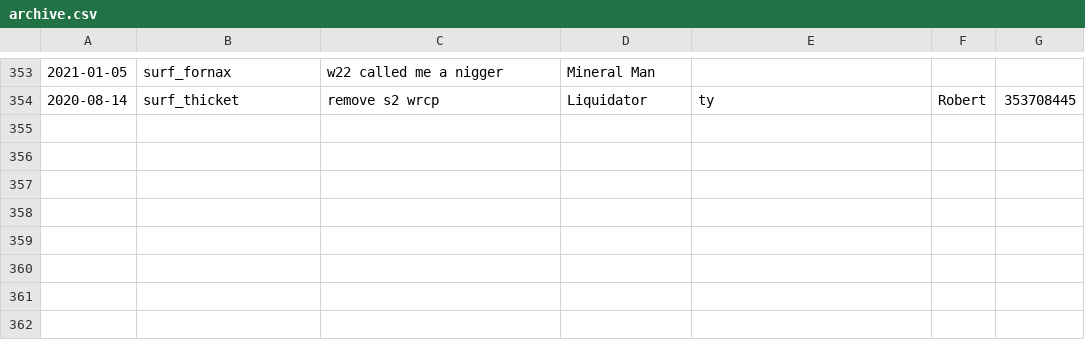
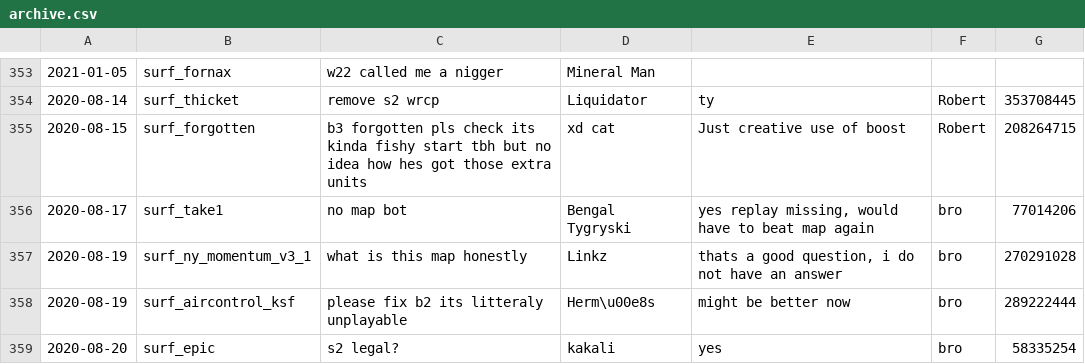
Before and after one commit to Kakalinn/sh-report-archive, a CSV file: archive.csv, drawn as a sheet; only a part is shown, gaps mark what is left out.

```diff
--- a/archive.csv
+++ b/archive.csv
@@ -354 +354,6 @@
 "2020-08-14","surf_thicket","remove s2 wrcp","Liquidator","ty","Robert",353708445
+"2020-08-15","surf_forgotten","b3 forgotten pls check its kinda fishy start tbh but no idea how hes got those extra units","xd cat","Just creative use of boost","Robert",208264715
+"2020-08-17","surf_take1","no map bot","Bengal Tygryski","yes replay missing, would have to beat map again","bro",77014206
+"2020-08-19","surf_ny_momentum_v3_1","what is this map honestly","Linkz","thats a good question, i do not have an answer","bro",270291028
+"2020-08-19","surf_aircontrol_ksf","please fix b2 its litteraly unplayable","Herm\u00e8s","might be better now","bro",289222444
+"2020-08-20","surf_epic","s2 legal?","kakali","yes","bro",58335254
```
Also changed, not shown: 4 other files.
